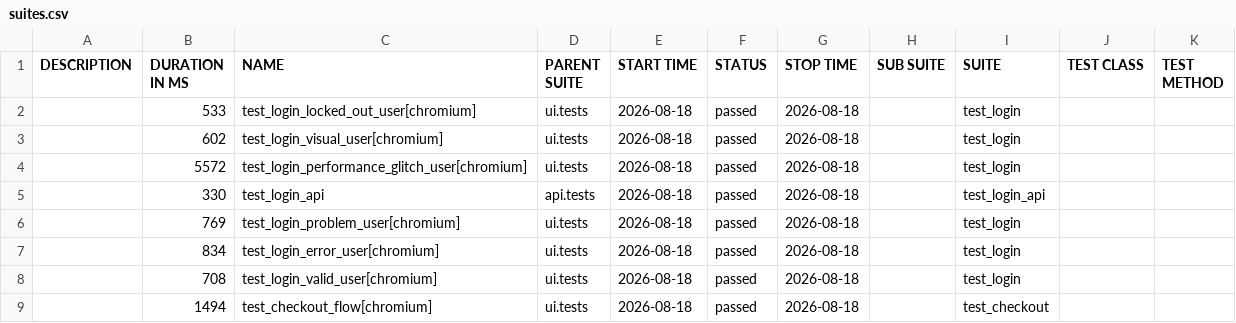
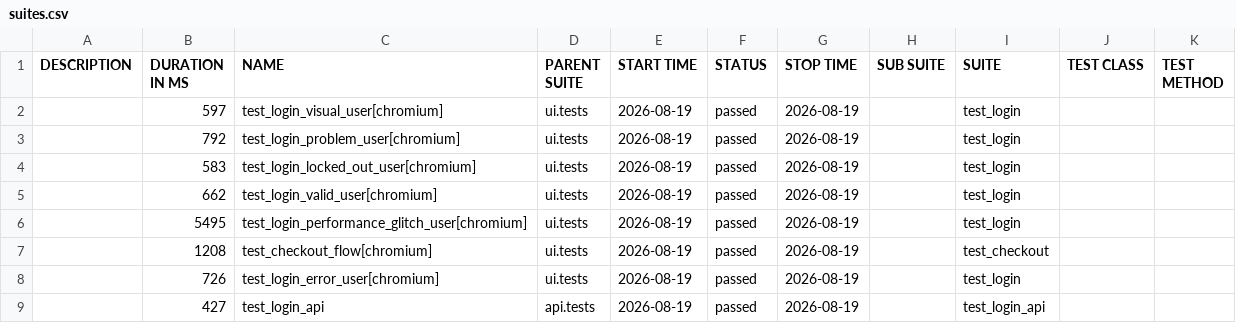
Before and after one commit to bichvt233/fv-automation-framework, a CSV file: data/suites.csv, drawn as a sheet.

```diff
--- a/data/suites.csv
+++ b/data/suites.csv
@@ -1,9 +1,9 @@
 "DESCRIPTION","DURATION IN MS","NAME","PARENT SUITE","START TIME","STATUS","STOP TIME","SUB SUITE","SUITE","TEST CLASS","TEST METHOD"
-"","533","test_login_locked_out_user[chromium]","ui.tests","2026-08-18","passed","2026-08-18","","test_login","",""
-"","602","test_login_visual_user[chromium]","ui.tests","2026-08-18","passed","2026-08-18","","test_login","",""
-"","5572","test_login_performance_glitch_user[chromium]","ui.tests","2026-08-18","passed","2026-08-18","","test_login","",""
-"","330","test_login_api","api.tests","2026-08-18","passed","2026-08-18","","test_login_api","",""
-"","769","test_login_problem_user[chromium]","ui.tests","2026-08-18","passed","2026-08-18","","test_login","",""
-"","834","test_login_error_user[chromium]","ui.tests","2026-08-18","passed","2026-08-18","","test_login","",""
-"","708","test_login_valid_user[chromium]","ui.tests","2026-08-18","passed","2026-08-18","","test_login","",""
-"","1494","test_checkout_flow[chromium]","ui.tests","2026-08-18","passed","2026-08-18","","test_checkout","",""
+"","597","test_login_visual_user[chromium]","ui.tests","2026-08-19","passed","2026-08-19","","test_login","",""
+"","792","test_login_problem_user[chromium]","ui.tests","2026-08-19","passed","2026-08-19","","test_login","",""
+"","583","test_login_locked_out_user[chromium]","ui.tests","2026-08-19","passed","2026-08-19","","test_login","",""
+"","662","test_login_valid_user[chromium]","ui.tests","2026-08-19","passed","2026-08-19","","test_login","",""
+"","5495","test_login_performance_glitch_user[chromium]","ui.tests","2026-08-19","passed","2026-08-19","","test_login","",""
+"","1208","test_checkout_flow[chromium]","ui.tests","2026-08-19","passed","2026-08-19","","test_checkout","",""
+"","726","test_login_error_user[chromium]","ui.tests","2026-08-19","passed","2026-08-19","","test_login","",""
+"","427","test_login_api","api.tests","2026-08-19","passed","2026-08-19","","test_login_api","",""
```
Also changed, not shown: 30 other files.
